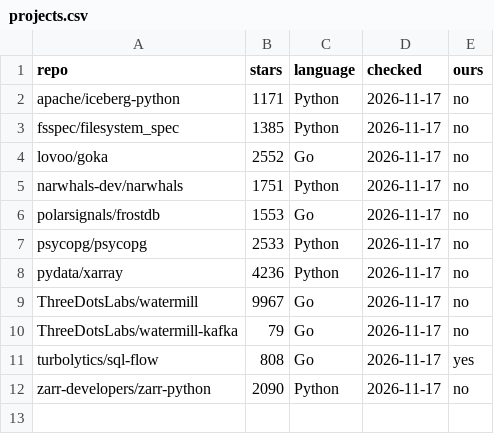
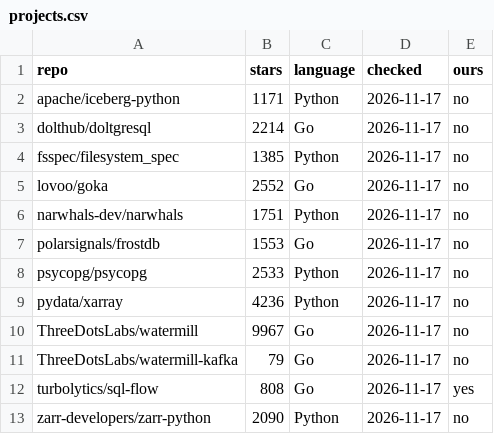
Before and after one commit to turbolytics/temper, a CSV file: findings/projects.csv, drawn as a sheet; the diff names each change by its address in the sheet, - before the commit and + after, or states it on an @@ line.

```diff
--- a/findings/projects.csv
+++ b/findings/projects.csv
+row 3: dolthub/doltgresql | 2214 | Go | 2026-11-17 | no
```
Also changed, not shown: findings/findings.csv.
